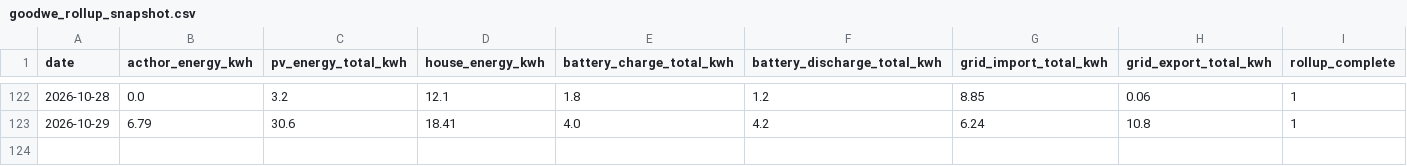
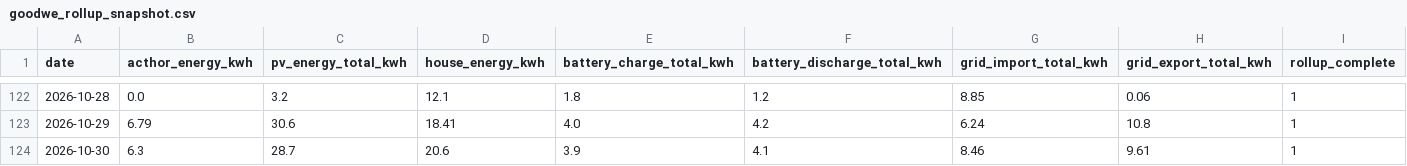
Before and after one commit to gafferlloyd/waldtrudering-energy-dashboard, a CSV file: data/goodwe_rollup_snapshot.csv, drawn as a sheet; only a part is shown, gaps mark what is left out; the diff names each change by its address in the sheet, - before the commit and + after, or states it on an @@ line.

Commit message:
Update goodwe rollup snapshot and PV heatmaps

```diff
--- a/data/goodwe_rollup_snapshot.csv
+++ b/data/goodwe_rollup_snapshot.csv
+row 124: 2026-10-30 | 6.3 | 28.7 | 20.6 | 3.9 | 4.1 | 8.46 | 9.61 | 1
```
Also changed, not shown: 30 other files.
